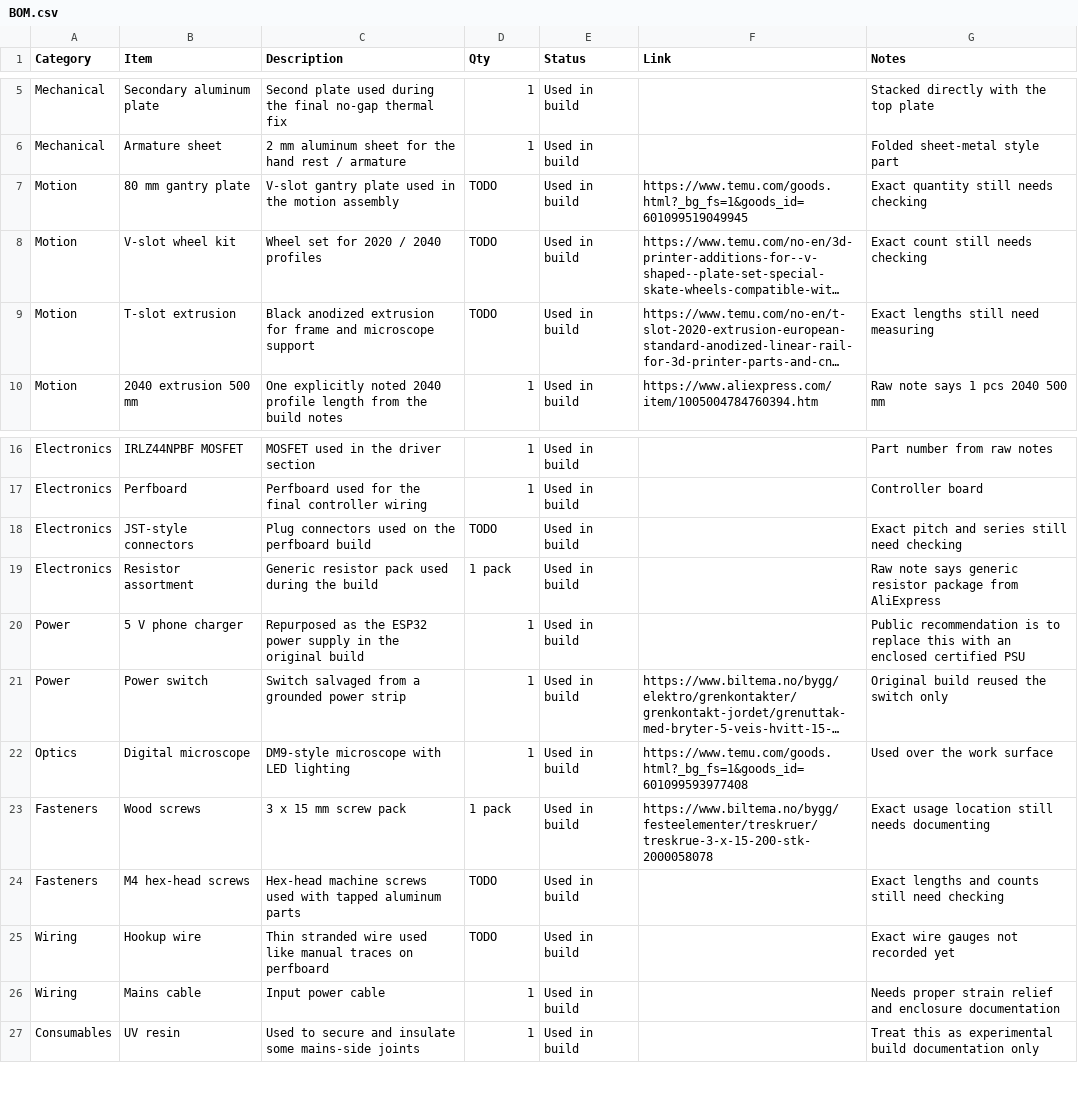
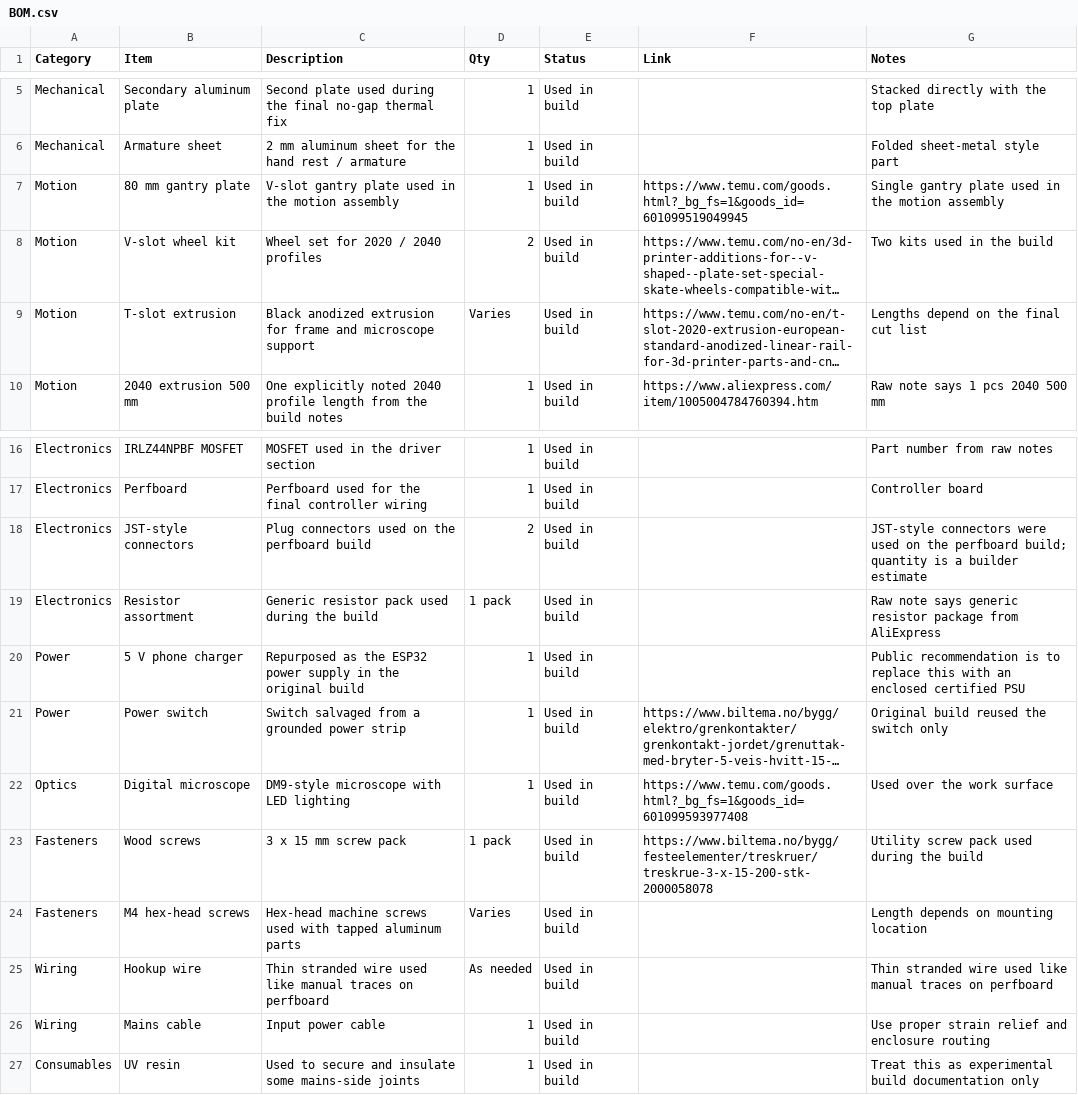
Before and after one commit to thewiz4real-ops/DIY_Reflow_Hotplate, a CSV file: bom/BOM.csv, drawn as a sheet; only a part is shown, gaps mark what is left out; long unchanged cells end in …; the diff names each change by its address in the sheet, - before the commit and + after, or states it on an @@ line.

```diff
--- a/bom/BOM.csv
+++ b/bom/BOM.csv
-D7 (Qty): TODO
+D7 (Qty): 1
-G7 (Notes): Exact quantity still needs checking
+G7 (Notes): Single gantry plate used in the motion assembly
-D8 (Qty): TODO
+D8 (Qty): 2
-G8 (Notes): Exact count still needs checking
+G8 (Notes): Two kits used in the build
-D9 (Qty): TODO
+D9 (Qty): Varies
-G9 (Notes): Exact lengths still need measuring
+G9 (Notes): Lengths depend on the final cut list
-D18 (Qty): TODO
+D18 (Qty): 2
-G18 (Notes): Exact pitch and series still need checking
+G18 (Notes): JST-style connectors were used on the perfboard build; quantity is a builder estimate
-G23 (Notes): Exact usage location still needs documenting
+G23 (Notes): Utility screw pack used during the build
-D24 (Qty): TODO
+D24 (Qty): Varies
-G24 (Notes): Exact lengths and counts still need checking
+G24 (Notes): Length depends on mounting location
-D25 (Qty): TODO
+D25 (Qty): As needed
-G25 (Notes): Exact wire gauges not recorded yet
+G25 (Notes): Thin stranded wire used like manual traces on perfboard
-G26 (Notes): Needs proper strain relief and enclosure documentation
+G26 (Notes): Use proper strain relief and enclosure routing
```
Also changed, not shown: 24 other files.
